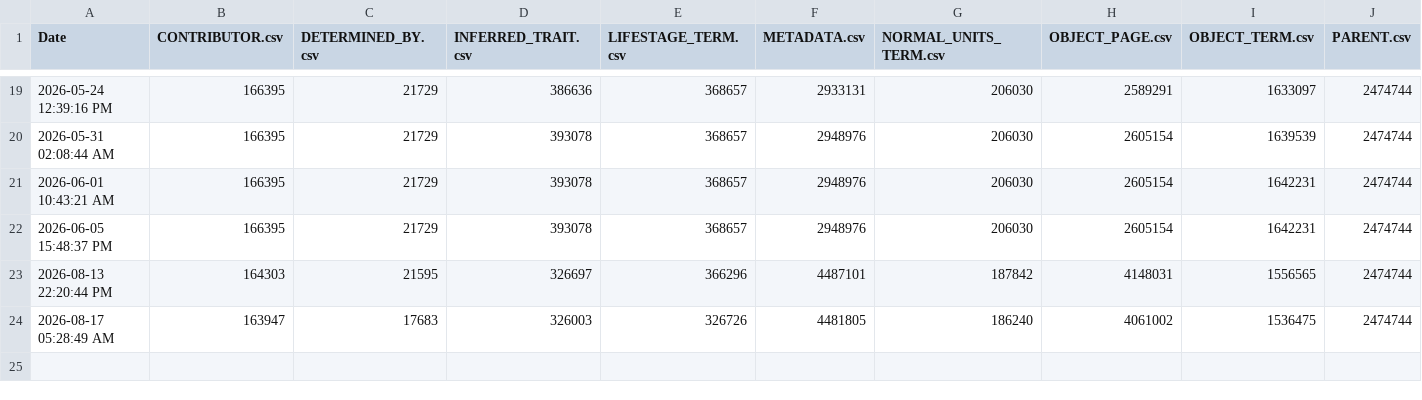
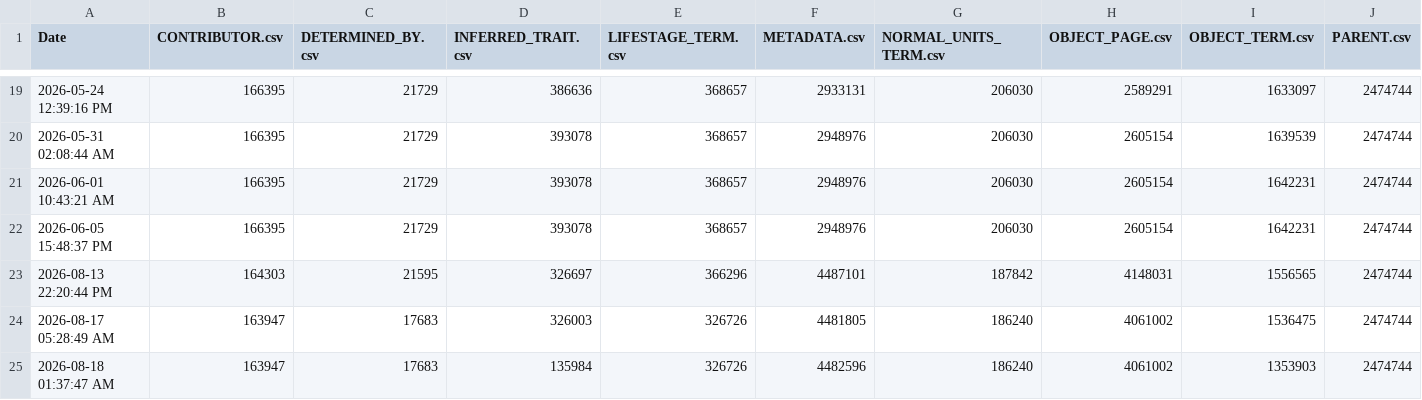
Before and after one commit to eliagbayani/eol_php8_code, a TSV file: applications/content_server/neo4j_stats/combined_CSVs.tsv, drawn as a sheet; only a part is shown, gaps mark what is left out; rows hold the shown columns only; the diff names each change by its address in the sheet, - before the commit and + after, or states it on an @@ line.

Commit message:
neo4j stats

```diff
--- a/applications/content_server/neo4j_stats/combined_CSVs.tsv
+++ b/applications/content_server/neo4j_stats/combined_CSVs.tsv
+row 25: 2026-08-18 01:37:47 AM | 163947 | 17683 | 135984 | 326726 | 4482596 | 186240 | 4061002 | 1353903 | 2474744
```
Also changed, not shown: applications/content_server/neo4j_stats/Brazilian_Flora_TraitBank_1_0_csv.tsv, applications/content_server/neo4j_stats/FishBase_TraitBank_1_0_csv.tsv, 18 other files.
